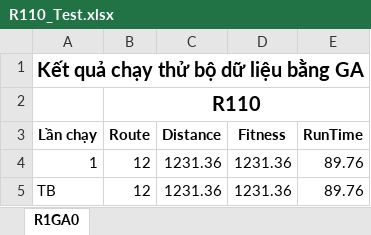
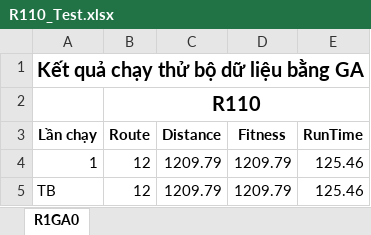
Before and after one commit to kong31082005/VRPTW_CGHN, an Excel workbook: result/R110_Test.xlsx, sheet R1GA0, drawn as a sheet; values as stored, in another font and other column widths than the file's, no borders; the diff names each change by its address in the sheet, - before the commit and + after, or states it on an @@ line.

```diff
--- a/result/R110_Test.xlsx (sheet R1GA0)
+++ b/result/R110_Test.xlsx (sheet R1GA0)
-C4:C5 (Distance): 1231.36
+C4:C5 (Distance): 1209.79
-D4:D5 (Fitness): 1231.36
+D4:D5 (Fitness): 1209.79
-E4:E5 (RunTime): 89.76
+E4:E5 (RunTime): 125.46
```
Also changed, not shown: result/C101_Test.xlsx, result/R107_Test.xlsx, 7 other files.
